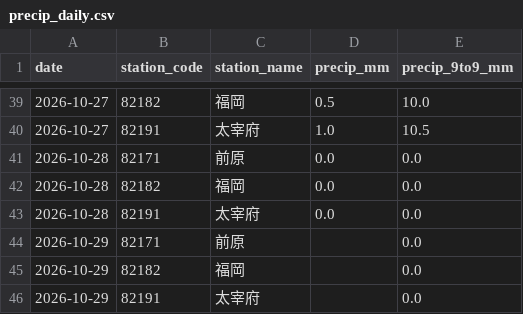
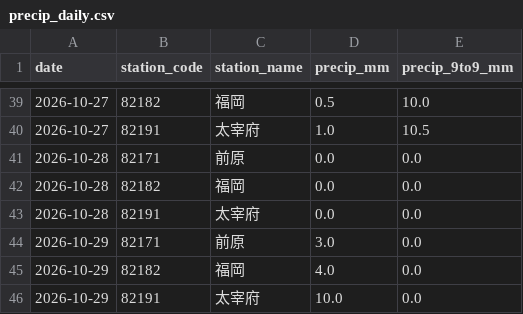
Before and after one commit to yohei-washizaki/fukuoka-dam-outlook, a CSV file: data/normalized/precip_daily.csv, drawn as a sheet; only a part is shown, gaps mark what is left out.

```diff
--- a/data/normalized/precip_daily.csv
+++ b/data/normalized/precip_daily.csv
@@ -43,4 +43,4 @@ date,station_code,station_name,precip_mm,precip_9to9_mm
 2026-10-28,82191,太宰府,0.0,0.0
-2026-10-29,82171,前原,,0.0
-2026-10-29,82182,福岡,,0.0
-2026-10-29,82191,太宰府,,0.0
+2026-10-29,82171,前原,3.0,0.0
+2026-10-29,82182,福岡,4.0,0.0
+2026-10-29,82191,太宰府,10.0,0.0
```
